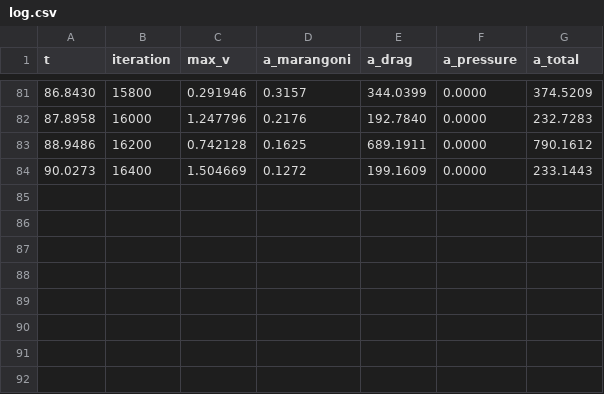
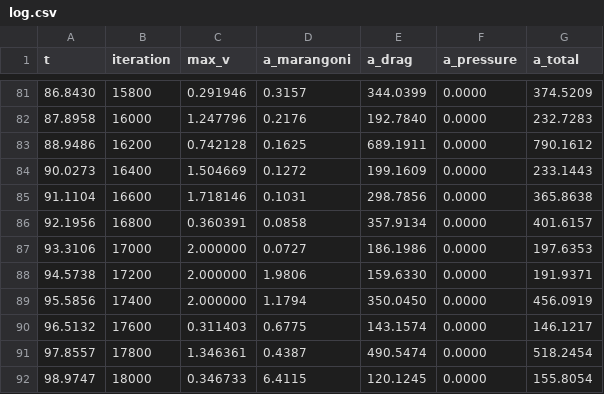
Before and after one commit to isarodriguesss/sph, a CSV file: log.csv, drawn as a sheet; only a part is shown, gaps mark what is left out; the diff names each change by its address in the sheet, - before the commit and + after, or states it on an @@ line.

Commit message:
inserindo log

```diff
--- a/log.csv
+++ b/log.csv
+row 85: 91.1104 | 16600 | 1.718146 | 0.1031 | 298.7856 | 0.0000 | 365.8638
+row 86: 92.1956 | 16800 | 0.360391 | 0.0858 | 357.9134 | 0.0000 | 401.6157
+row 87: 93.3106 | 17000 | 2.000000 | 0.0727 | 186.1986 | 0.0000 | 197.6353
+row 88: 94.5738 | 17200 | 2.000000 | 1.9806 | 159.6330 | 0.0000 | 191.9371
+row 89: 95.5856 | 17400 | 2.000000 | 1.1794 | 350.0450 | 0.0000 | 456.0919
+row 90: 96.5132 | 17600 | 0.311403 | 0.6775 | 143.1574 | 0.0000 | 146.1217
+row 91: 97.8557 | 17800 | 1.346361 | 0.4387 | 490.5474 | 0.0000 | 518.2454
+row 92: 98.9747 | 18000 | 0.346733 | 6.4115 | 120.1245 | 0.0000 | 155.8054
```
